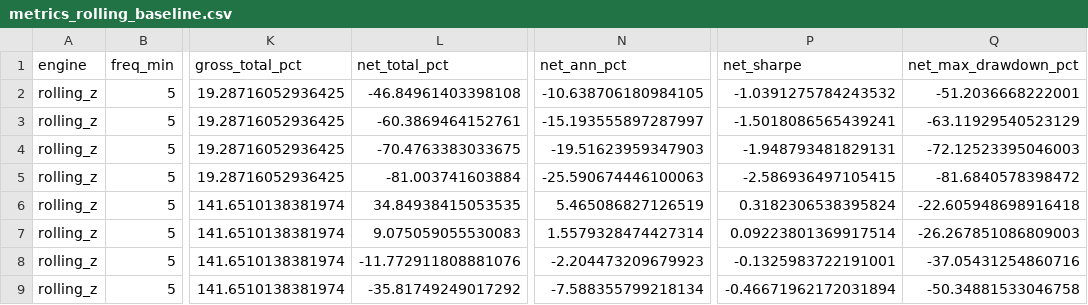
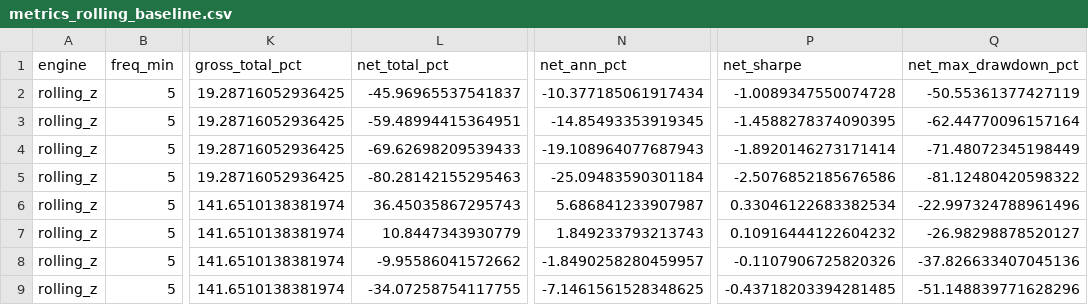
Before and after one commit to omchitlangia/apt, a CSV file: reports/phase3_ou/metrics_rolling_baseline.csv, drawn as a sheet; only a part is shown, gaps mark what is left out; the diff covers the shown part only; the diff names each change by its address in the sheet, - before the commit and + after, or states it on an @@ line.

```diff
--- a/reports/phase3_ou/metrics_rolling_baseline.csv
+++ b/reports/phase3_ou/metrics_rolling_baseline.csv
-L2 (net_total_pct): -46.84961403398108
+L2 (net_total_pct): -45.96965537541837
-N2 (net_ann_pct): -10.638706180984105
+N2 (net_ann_pct): -10.377185061917434
-P2 (net_sharpe): -1.0391275784243532
+P2 (net_sharpe): -1.0089347550074728
-Q2 (net_max_drawdown_pct): -51.2036668222001
+Q2 (net_max_drawdown_pct): -50.55361377427119
-L3 (net_total_pct): -60.3869464152761
+L3 (net_total_pct): -59.48994415364951
-N3 (net_ann_pct): -15.193555897287997
+N3 (net_ann_pct): -14.85493353919345
-P3 (net_sharpe): -1.5018086565439241
+P3 (net_sharpe): -1.4588278374090395
-Q3 (net_max_drawdown_pct): -63.11929540523129
+Q3 (net_max_drawdown_pct): -62.44770096157164
-L4 (net_total_pct): -70.4763383033675
+L4 (net_total_pct): -69.62698209539433
-N4 (net_ann_pct): -19.51623959347903
+N4 (net_ann_pct): -19.108964077687943
-P4 (net_sharpe): -1.948793481829131
+P4 (net_sharpe): -1.8920146273171414
-Q4 (net_max_drawdown_pct): -72.12523395046003
+Q4 (net_max_drawdown_pct): -71.48072345198449
-L5 (net_total_pct): -81.003741603884
+L5 (net_total_pct): -80.28142155295463
-N5 (net_ann_pct): -25.590674446100063
+N5 (net_ann_pct): -25.09483590301184
-P5 (net_sharpe): -2.586936497105415
+P5 (net_sharpe): -2.5076852185676586
-Q5 (net_max_drawdown_pct): -81.6840578398472
+Q5 (net_max_drawdown_pct): -81.12480420598322
-L6 (net_total_pct): 34.84938415053535
+L6 (net_total_pct): 36.45035867295743
-N6 (net_ann_pct): 5.465086827126519
+N6 (net_ann_pct): 5.686841233907987
-P6 (net_sharpe): 0.3182306538395824
+P6 (net_sharpe): 0.33046122683382534
-Q6 (net_max_drawdown_pct): -22.605948698916418
+Q6 (net_max_drawdown_pct): -22.997324788961496
-L7 (net_total_pct): 9.075059055530083
+L7 (net_total_pct): 10.8447343930779
-N7 (net_ann_pct): 1.5579328474427314
+N7 (net_ann_pct): 1.849233793213743
-P7 (net_sharpe): 0.09223801369917514
+P7 (net_sharpe): 0.10916444122604232
-Q7 (net_max_drawdown_pct): -26.267851086809003
+Q7 (net_max_drawdown_pct): -26.98298878520127
-L8 (net_total_pct): -11.772911808881076
+L8 (net_total_pct): -9.95586041572662
-N8 (net_ann_pct): -2.204473209679923
+N8 (net_ann_pct): -1.8490258280459957
-P8 (net_sharpe): -0.1325983722191001
+P8 (net_sharpe): -0.1107906725820326
-Q8 (net_max_drawdown_pct): -37.05431254860716
+Q8 (net_max_drawdown_pct): -37.826633407045136
-L9 (net_total_pct): -35.81749249017292
+L9 (net_total_pct): -34.07258754117755
-N9 (net_ann_pct): -7.588355799218134
+N9 (net_ann_pct): -7.1461561528348625
-P9 (net_sharpe): -0.46671962172031894
+P9 (net_sharpe): -0.43718203394281485
-Q9 (net_max_drawdown_pct): -50.34881533046758
+Q9 (net_max_drawdown_pct): -51.148839771628296
```
Also changed, not shown: 32 edited cells elsewhere in this file, 4 other files.
